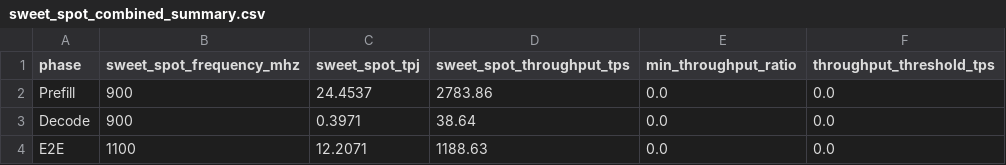
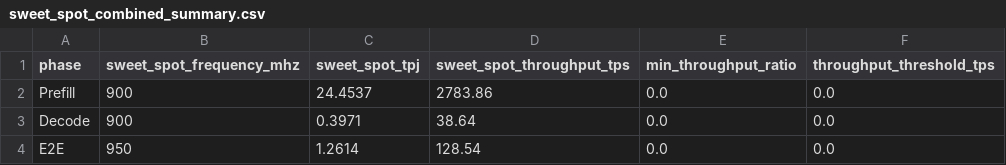
Before and after one commit to Slowist-Lee/log_vllm, a CSV file: log/sweet_spot_combined_summary.csv, drawn as a sheet.

```diff
--- a/log/sweet_spot_combined_summary.csv
+++ b/log/sweet_spot_combined_summary.csv
@@ -3,2 +3,2 @@ Prefill,900,24.4537,2783.86,0.0,0.0
 Decode,900,0.3971,38.64,0.0,0.0
-E2E,1100,12.2071,1188.63,0.0,0.0
+E2E,950,1.2614,128.54,0.0,0.0
```
Also changed, not shown: log/sweet_spot/sweet_spot_e2e_batch16.csv, log/sweet_spot/sweet_spot_e2e_batch16_summary.csv, 35 other files.
